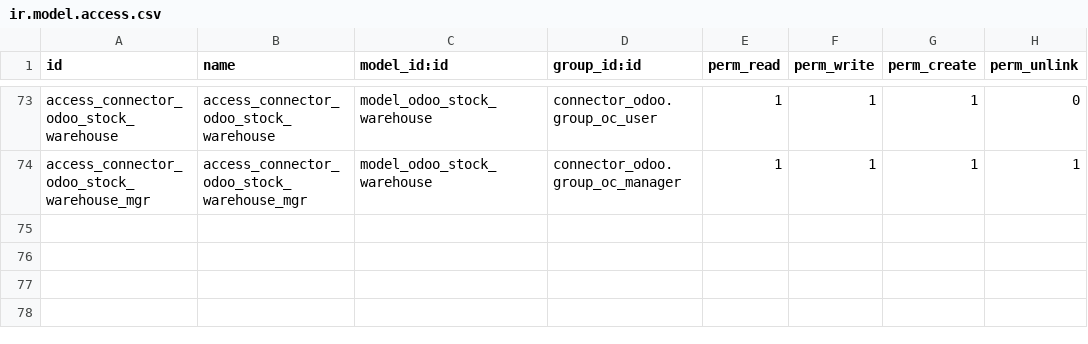
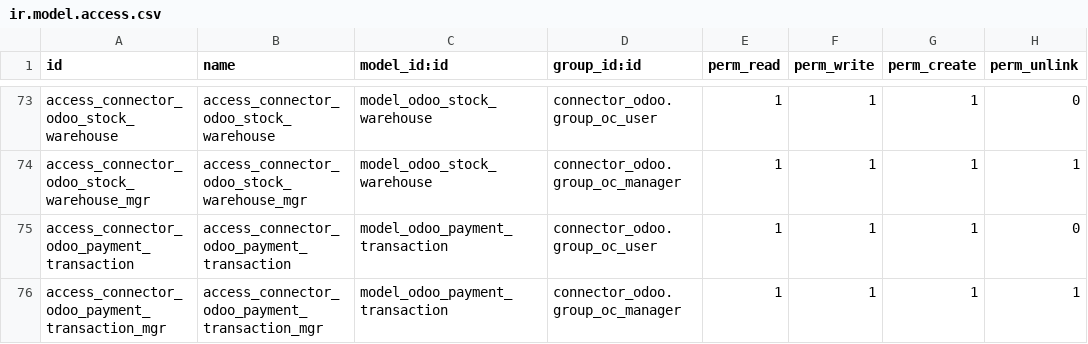
Before and after one commit to yibudak/connector-odoo2odoo, a CSV file: connector_odoo/security/ir.model.access.csv, drawn as a sheet; only a part is shown, gaps mark what is left out; the diff names each change by its address in the sheet, - before the commit and + after, or states it on an @@ line.

Commit message:
[FIX] Sale.order two-ways sync and payment models

```diff
--- a/connector_odoo/security/ir.model.access.csv
+++ b/connector_odoo/security/ir.model.access.csv
+row 75: access_connector_odoo_payment_transaction | access_connector_odoo_payment_transaction | model_odoo_payment_transaction | connector_odoo.group_oc_user | 1 | 1 | 1 | 0
+row 76: access_connector_odoo_payment_transaction_mgr | access_connector_odoo_payment_transaction_mgr | model_odoo_payment_transaction | connector_odoo.group_oc_manager | 1 | 1 | 1 | 1
```
Also changed, not shown: 19 other files.
